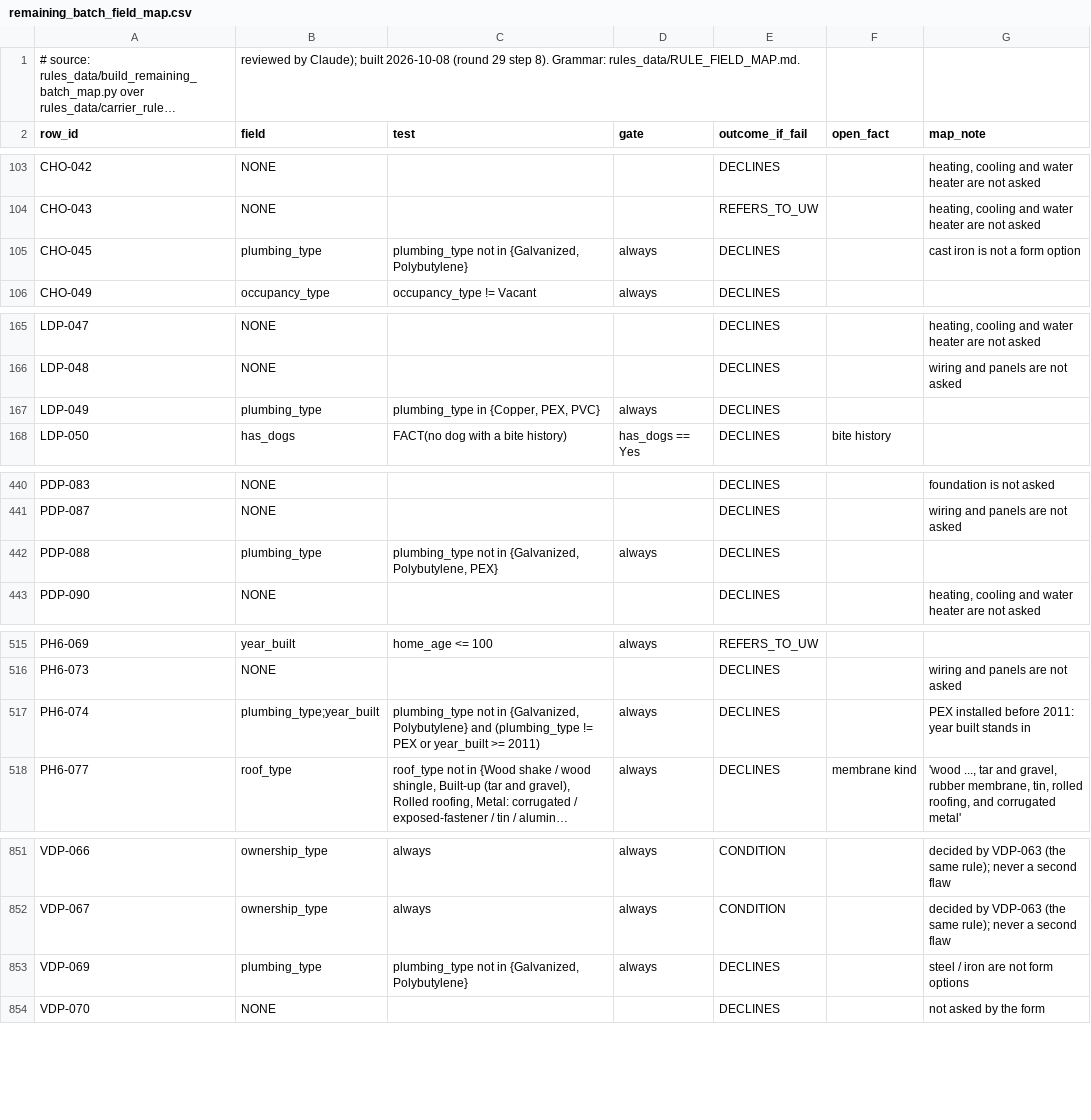
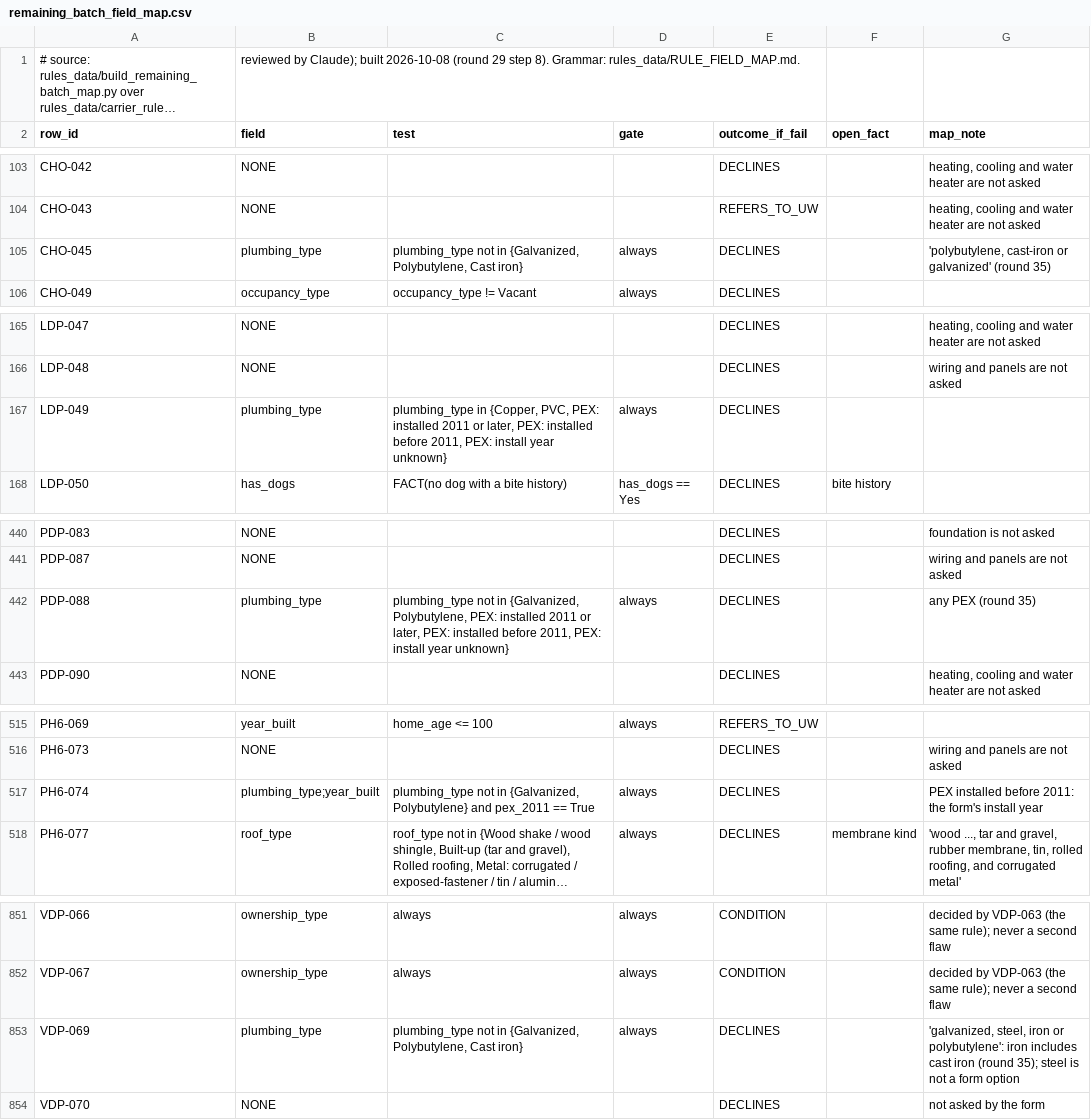
Before and after one commit to LiamNguyenLM/carrier-eligibility-tool, a CSV file: rules_data/remaining_batch_field_map.csv, drawn as a sheet; only a part is shown, gaps mark what is left out; long unchanged cells end in …; the diff names each change by its address in the sheet, - before the commit and + after, or states it on an @@ line.

```diff
--- a/rules_data/remaining_batch_field_map.csv
+++ b/rules_data/remaining_batch_field_map.csv
-C105 (test): …in {Galvanized, Polybutylene}
+C105 (test): …in {Galvanized, Polybutylene, Cast iron}
-G105 (map_note): cast iron is not a form option
+G105 (map_note): 'polybutylene, cast-iron or galvanized' (round 35)
-C167 (test): …in {Copper, PEX, PVC}
+C167 (test): …in {Copper, PVC, PEX: installed 2011 or later, PEX: installed before 2011, PEX: install year unknown}
-C442 (test): …{Galvanized, Polybutylene, PEX}
+C442 (test): …{Galvanized, Polybutylene, PEX: installed 2011 or later, PEX: installed before 2011, PEX: install year unknown}
-G442 (map_note): (empty)
+G442 (map_note): any PEX (round 35)
-C517 (test): …Polybutylene} and (plumbing_type != PEX or year_built >= 2011)
+C517 (test): …Polybutylene} and pex_2011 == True
-G517 (map_note): …before 2011: year built stands in
+G517 (map_note): …before 2011: the form's install year
-C853 (test): …in {Galvanized, Polybutylene}
+C853 (test): …in {Galvanized, Polybutylene, Cast iron}
-G853 (map_note): steel / iron are not form options
+G853 (map_note): 'galvanized, steel, iron or polybutylene': iron includes cast iron (round 35); steel is not a form option
```
Also changed, not shown: rules_data/rule_field_map.csv, rules_data/sage_batch_field_map.csv, 8 other files.
